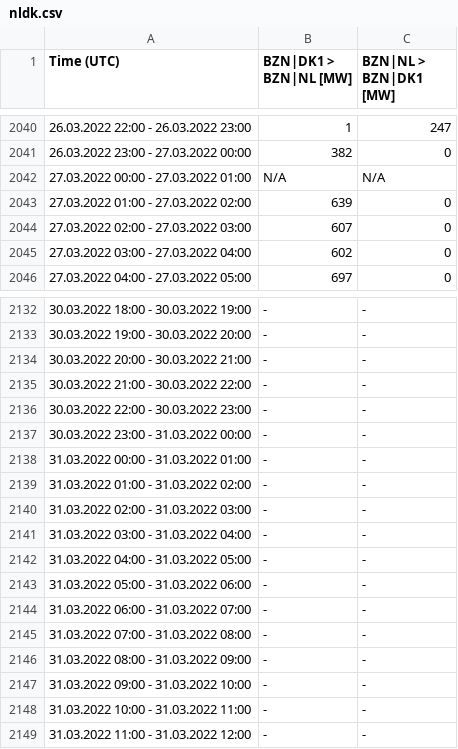
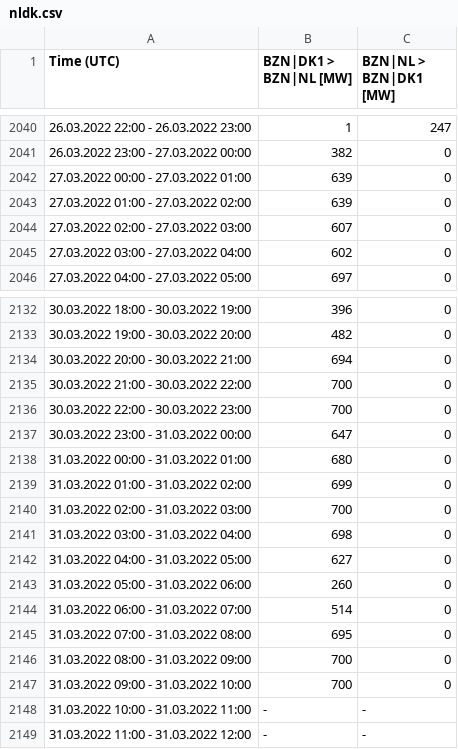
Before and after one commit to berthubert/gazproject, a CSV file: nldk.csv, drawn as a sheet; only a part is shown, gaps mark what is left out; the diff covers the shown part only.

```diff
--- a/nldk.csv
+++ b/nldk.csv
@@ -2041,3 +2041,3 @@
 "26.03.2022 23:00 - 27.03.2022 00:00","382","0"
-"27.03.2022 00:00 - 27.03.2022 01:00","N/A","N/A"
+"27.03.2022 00:00 - 27.03.2022 01:00","639","0"
 "27.03.2022 01:00 - 27.03.2022 02:00","639","0"
@@ -2132,17 +2132,17 @@
-"30.03.2022 18:00 - 30.03.2022 19:00","-","-"
-"30.03.2022 19:00 - 30.03.2022 20:00","-","-"
-"30.03.2022 20:00 - 30.03.2022 21:00","-","-"
-"30.03.2022 21:00 - 30.03.2022 22:00","-","-"
-"30.03.2022 22:00 - 30.03.2022 23:00","-","-"
-"30.03.2022 23:00 - 31.03.2022 00:00","-","-"
-"31.03.2022 00:00 - 31.03.2022 01:00","-","-"
-"31.03.2022 01:00 - 31.03.2022 02:00","-","-"
-"31.03.2022 02:00 - 31.03.2022 03:00","-","-"
-"31.03.2022 03:00 - 31.03.2022 04:00","-","-"
-"31.03.2022 04:00 - 31.03.2022 05:00","-","-"
-"31.03.2022 05:00 - 31.03.2022 06:00","-","-"
-"31.03.2022 06:00 - 31.03.2022 07:00","-","-"
-"31.03.2022 07:00 - 31.03.2022 08:00","-","-"
-"31.03.2022 08:00 - 31.03.2022 09:00","-","-"
-"31.03.2022 09:00 - 31.03.2022 10:00","-","-"
+"30.03.2022 18:00 - 30.03.2022 19:00","396","0"
+"30.03.2022 19:00 - 30.03.2022 20:00","482","0"
+"30.03.2022 20:00 - 30.03.2022 21:00","694","0"
+"30.03.2022 21:00 - 30.03.2022 22:00","700","0"
+"30.03.2022 22:00 - 30.03.2022 23:00","700","0"
+"30.03.2022 23:00 - 31.03.2022 00:00","647","0"
+"31.03.2022 00:00 - 31.03.2022 01:00","680","0"
+"31.03.2022 01:00 - 31.03.2022 02:00","699","0"
+"31.03.2022 02:00 - 31.03.2022 03:00","700","0"
+"31.03.2022 03:00 - 31.03.2022 04:00","698","0"
+"31.03.2022 04:00 - 31.03.2022 05:00","627","0"
+"31.03.2022 05:00 - 31.03.2022 06:00","260","0"
+"31.03.2022 06:00 - 31.03.2022 07:00","514","0"
+"31.03.2022 07:00 - 31.03.2022 08:00","695","0"
+"31.03.2022 08:00 - 31.03.2022 09:00","700","0"
+"31.03.2022 09:00 - 31.03.2022 10:00","700","0"
 "31.03.2022 10:00 - 31.03.2022 11:00","-","-"
```
Also changed, not shown: 152 edited cells elsewhere in this file, nlbe.csv, nlno2.csv, 17 other files.
